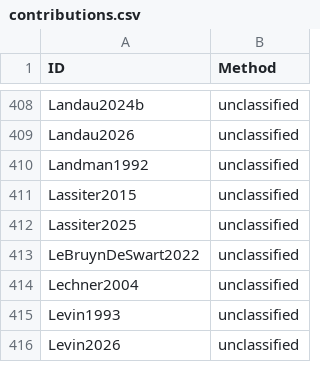
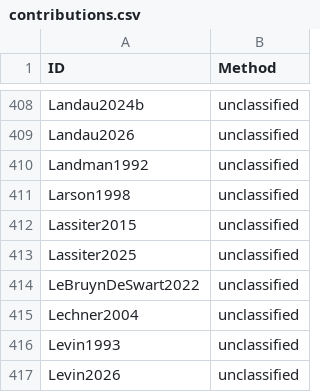
Before and after one commit to linglib-community/linglib, a CSV file: Linglib/Data/Examples/contributions.csv, drawn as a sheet; only a part is shown, gaps mark what is left out; the diff names each change by its address in the sheet, - before the commit and + after, or states it on an @@ line.

Commit message:
feat(Studies/Larson1998): events and modification in nominals

```diff
--- a/Linglib/Data/Examples/contributions.csv
+++ b/Linglib/Data/Examples/contributions.csv
+row 411: Larson1998 | unclassified
```
Also changed, not shown: 4 other files.
